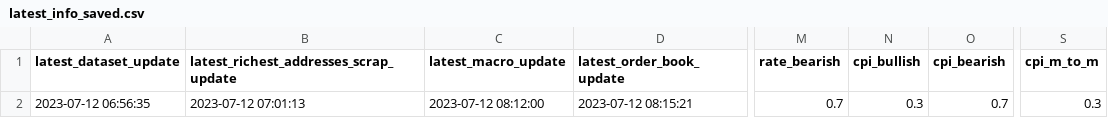
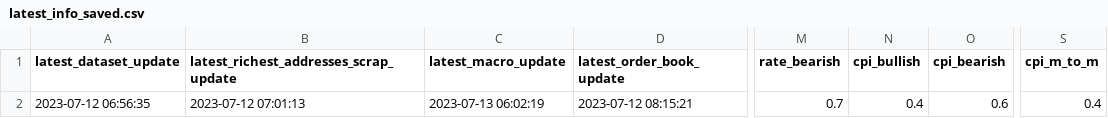
Before and after one commit to williamnordberg/adam_trader, a CSV file: data/latest_info_saved.csv, drawn as a sheet; only a part is shown, gaps mark what is left out; the diff names each change by its address in the sheet, - before the commit and + after, or states it on an @@ line.

```diff
--- a/data/latest_info_saved.csv
+++ b/data/latest_info_saved.csv
-C2 (latest_macro_update): 2023-07-12 08:12:00
+C2 (latest_macro_update): 2023-07-13 06:02:19
-N2 (cpi_bullish): 0.3
+N2 (cpi_bullish): 0.4
-O2 (cpi_bearish): 0.7
+O2 (cpi_bearish): 0.6
-S2 (cpi_m_to_m): 0.3
+S2 (cpi_m_to_m): 0.4
```
Also changed, not shown: data/database.csv, 3 other files.
